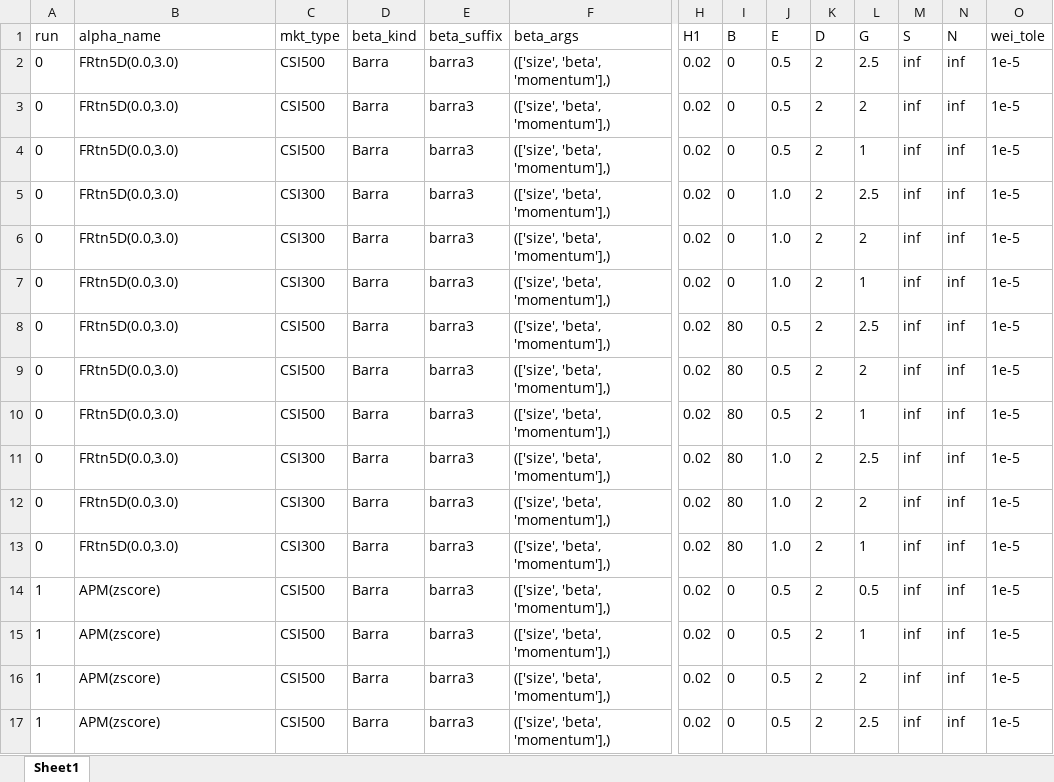
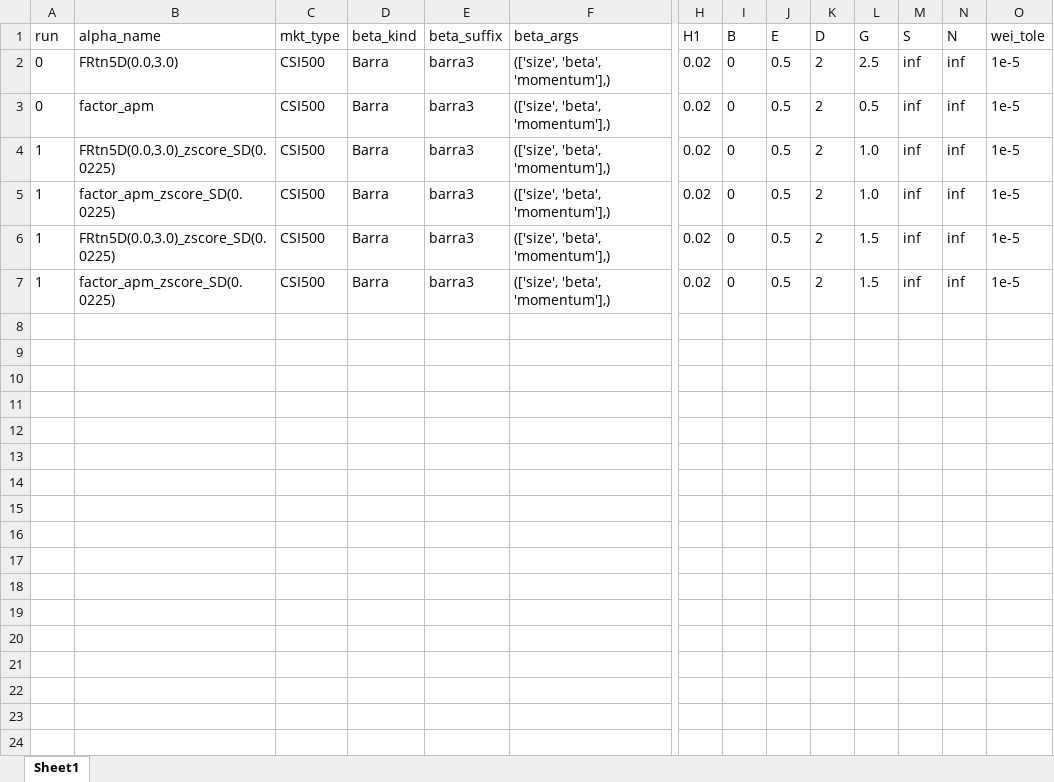
Before and after one commit to wins-m/XJ, an Excel workbook: BarraPCA/optimize_target_v2.xlsx, sheet Sheet1, drawn as a sheet; only a part is shown, gaps mark what is left out; values as stored, in another font and other column widths than the file's, no borders; table styles not drawn; removed rows and columns are numbered as before the commit, all else as after; rows hold the shown columns only; the diff names each change by its address in the sheet, - before the commit and + after, or states it on an @@ line.

Commit message:
rewrite optimize

```diff
--- a/BarraPCA/optimize_target_v2.xlsx (sheet Sheet1)
+++ b/BarraPCA/optimize_target_v2.xlsx (sheet Sheet1)
-B3 (alpha_name): FRtn5D(0.0,3.0)
+B3 (alpha_name): factor_apm
-L3 (G): 2
+L3 (G): 0.5
-row 4: 0 | FRtn5D(0.0,3.0) | CSI500 | Barra | barra3 | (['size', 'beta', 'momentum'],) | 0.02 | 0 | 0.5 | 2 | 1 | inf | inf | 1e-5
-row 5: 0 | FRtn5D(0.0,3.0) | CSI300 | Barra | barra3 | (['size', 'beta', 'momentum'],) | 0.02 | 0 | 1.0 | 2 | 2.5 | inf | inf | 1e-5
-row 6: 0 | FRtn5D(0.0,3.0) | CSI300 | Barra | barra3 | (['size', 'beta', 'momentum'],) | 0.02 | 0 | 1.0 | 2 | 2 | inf | inf | 1e-5
-row 7: 0 | FRtn5D(0.0,3.0) | CSI300 | Barra | barra3 | (['size', 'beta', 'momentum'],) | 0.02 | 0 | 1.0 | 2 | 1 | inf | inf | 1e-5
-row 8: 0 | FRtn5D(0.0,3.0) | CSI500 | Barra | barra3 | (['size', 'beta', 'momentum'],) | 0.02 | 80 | 0.5 | 2 | 2.5 | inf | inf | 1e-5
-row 9: 0 | FRtn5D(0.0,3.0) | CSI500 | Barra | barra3 | (['size', 'beta', 'momentum'],) | 0.02 | 80 | 0.5 | 2 | 2 | inf | inf | 1e-5
-row 10: 0 | FRtn5D(0.0,3.0) | CSI500 | Barra | barra3 | (['size', 'beta', 'momentum'],) | 0.02 | 80 | 0.5 | 2 | 1 | inf | inf | 1e-5
-row 11: 0 | FRtn5D(0.0,3.0) | CSI300 | Barra | barra3 | (['size', 'beta', 'momentum'],) | 0.02 | 80 | 1.0 | 2 | 2.5 | inf | inf | 1e-5
-row 12: 0 | FRtn5D(0.0,3.0) | CSI300 | Barra | barra3 | (['size', 'beta', 'momentum'],) | 0.02 | 80 | 1.0 | 2 | 2 | inf | inf | 1e-5
-row 13: 0 | FRtn5D(0.0,3.0) | CSI300 | Barra | barra3 | (['size', 'beta', 'momentum'],) | 0.02 | 80 | 1.0 | 2 | 1 | inf | inf | 1e-5
-B4 (alpha_name): APM(zscore)
+B4 (alpha_name): FRtn5D(0.0,3.0)_zscore_SD(0.0225)
-L4 (G): 0.5
+L4 (G): 1.0
-B5 (alpha_name): APM(zscore)
+B5 (alpha_name): factor_apm_zscore_SD(0.0225)
-L5 (G): 1
+L5 (G): 1.0
-B6 (alpha_name): APM(zscore)
+B6 (alpha_name): FRtn5D(0.0,3.0)_zscore_SD(0.0225)
-L6 (G): 2
+L6 (G): 1.5
-B7 (alpha_name): APM(zscore)
+B7 (alpha_name): factor_apm_zscore_SD(0.0225)
-L7 (G): 2.5
+L7 (G): 1.5
```
Also changed, not shown: 7 other files.
